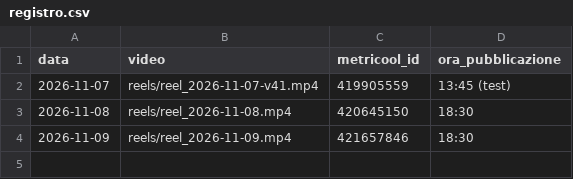
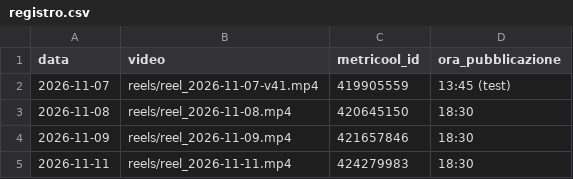
Before and after one commit to kimi1997/laviadellaromaterapia-reels, a CSV file: tiktok/registro.csv, drawn as a sheet; the diff names each change by its address in the sheet, - before the commit and + after, or states it on an @@ line.

```diff
--- a/tiktok/registro.csv
+++ b/tiktok/registro.csv
+row 5: 2026-11-11 | reels/reel_2026-11-11.mp4 | 424279983 | 18:30
```
